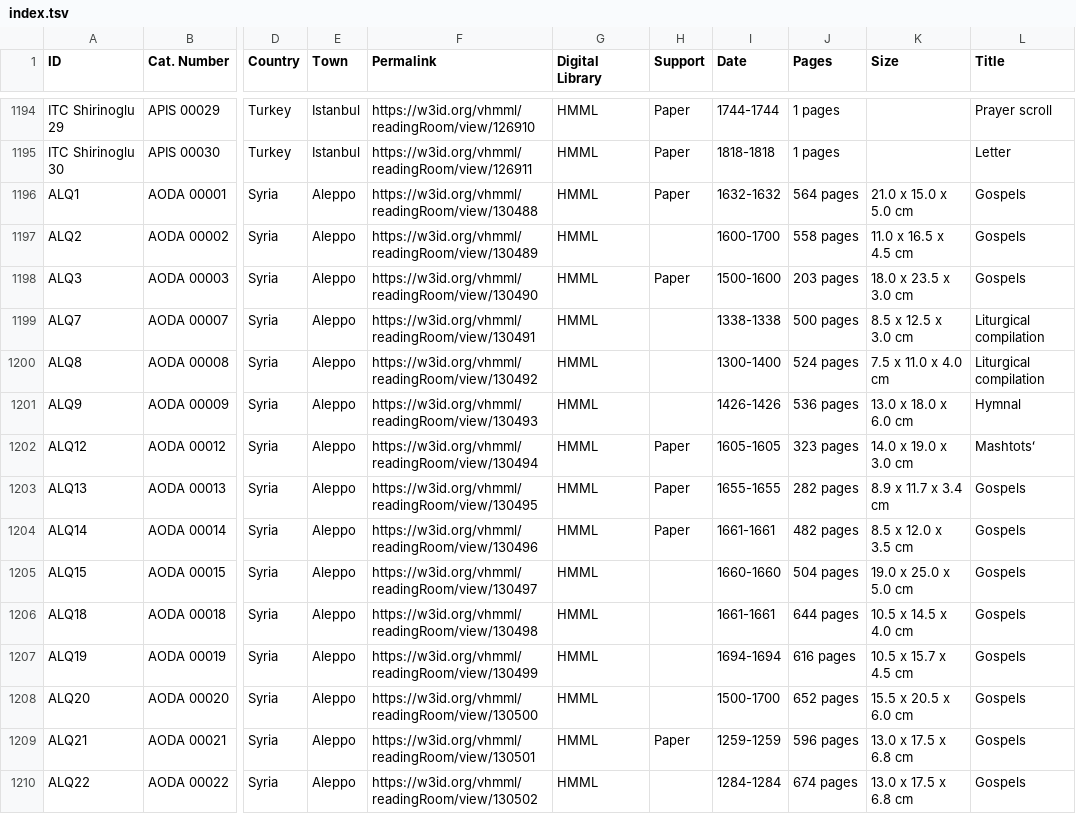
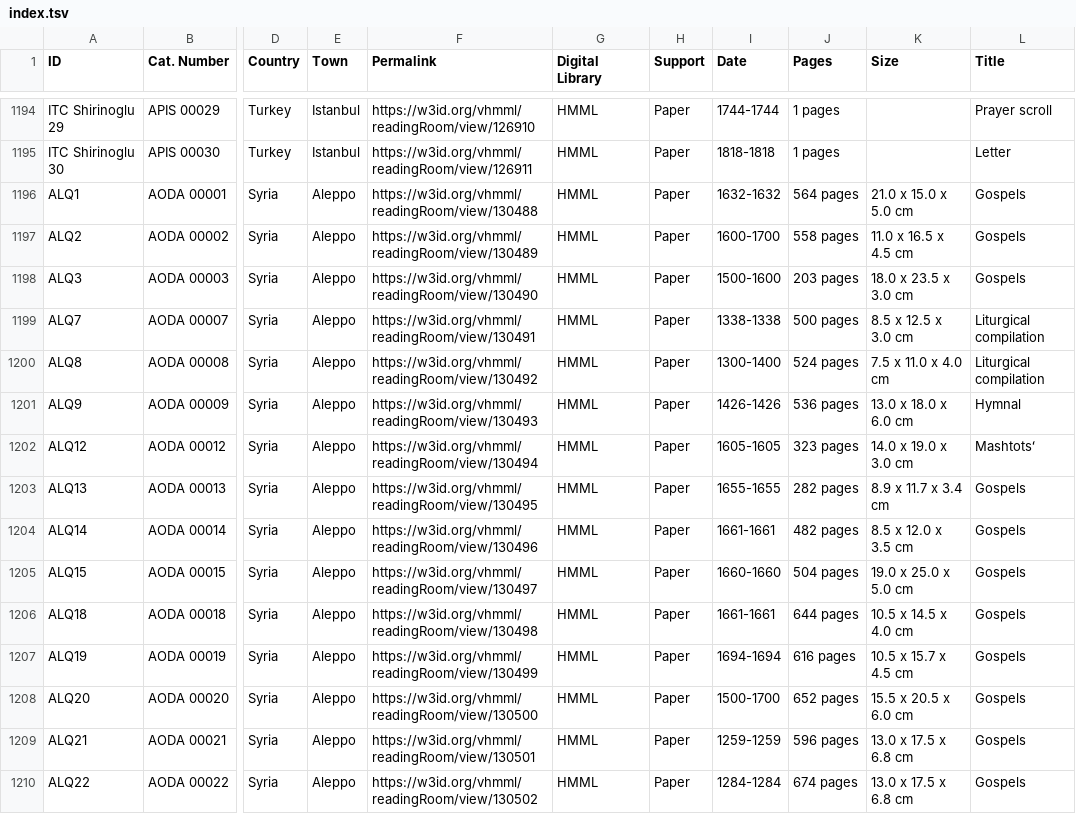
Before and after one commit to CVidalG/Index-of-Armenian-Manuscripts, a TSV file: index.tsv, drawn as a sheet; only a part is shown, gaps mark what is left out; the diff covers the shown part only; the diff names each change by its address in the sheet, - before the commit and + after, or states it on an @@ line.

```diff
--- a/index.tsv
+++ b/index.tsv
-H1197 (Support): (empty)
+H1197 (Support): Paper
-H1199:H1201 (Support): (empty)
+H1199:H1201 (Support): Paper
-H1205:H1208 (Support): (empty)
+H1205:H1208 (Support): Paper
-H1210 (Support): (empty)
+H1210 (Support): Paper
```
Also changed, not shown: 102 edited cells elsewhere in this file.
